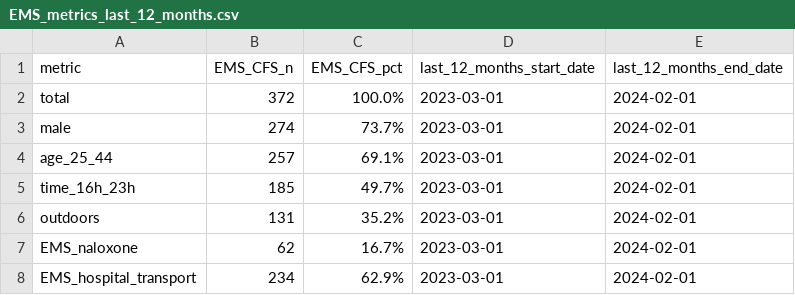
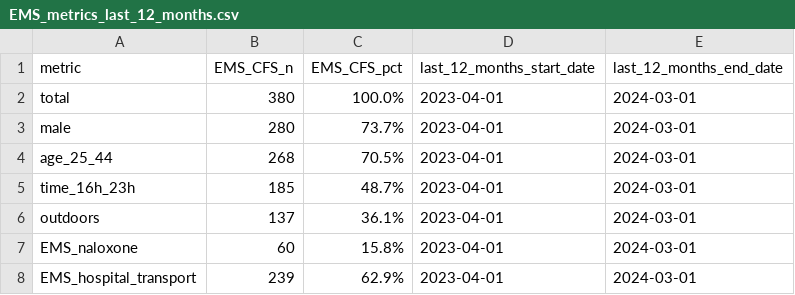
Before and after one commit to peterboroughpublichealth/public-data-opioid-EWSS, a CSV file: EMS-calls/EMS_metrics_last_12_months.csv, drawn as a sheet.

```diff
--- a/EMS-calls/EMS_metrics_last_12_months.csv
+++ b/EMS-calls/EMS_metrics_last_12_months.csv
@@ -1,8 +1,8 @@
 "metric","EMS_CFS_n","EMS_CFS_pct","last_12_months_start_date","last_12_months_end_date"
-"total",372,"100.0%",2023-03-01,2024-02-01
-"male",274,"73.7%",2023-03-01,2024-02-01
-"age_25_44",257,"69.1%",2023-03-01,2024-02-01
-"time_16h_23h",185,"49.7%",2023-03-01,2024-02-01
-"outdoors",131,"35.2%",2023-03-01,2024-02-01
-"EMS_naloxone",62,"16.7%",2023-03-01,2024-02-01
-"EMS_hospital_transport",234,"62.9%",2023-03-01,2024-02-01
+"total",380,"100.0%",2023-04-01,2024-03-01
+"male",280,"73.7%",2023-04-01,2024-03-01
+"age_25_44",268,"70.5%",2023-04-01,2024-03-01
+"time_16h_23h",185,"48.7%",2023-04-01,2024-03-01
+"outdoors",137,"36.1%",2023-04-01,2024-03-01
+"EMS_naloxone",60,"15.8%",2023-04-01,2024-03-01
+"EMS_hospital_transport",239,"62.9%",2023-04-01,2024-03-01
```
Also changed, not shown: EMS-calls/EMS_by_month.csv, EMS-calls/EMS_comparisons_month_to_month.csv, 1 other file.
